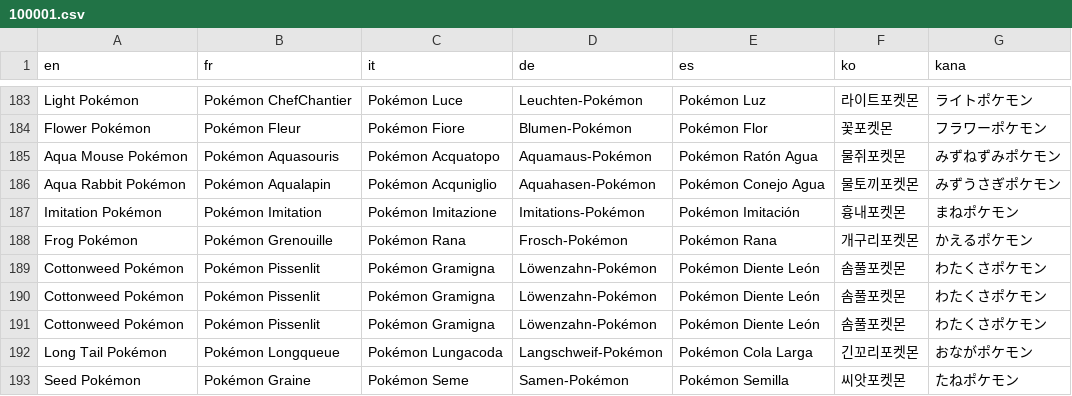
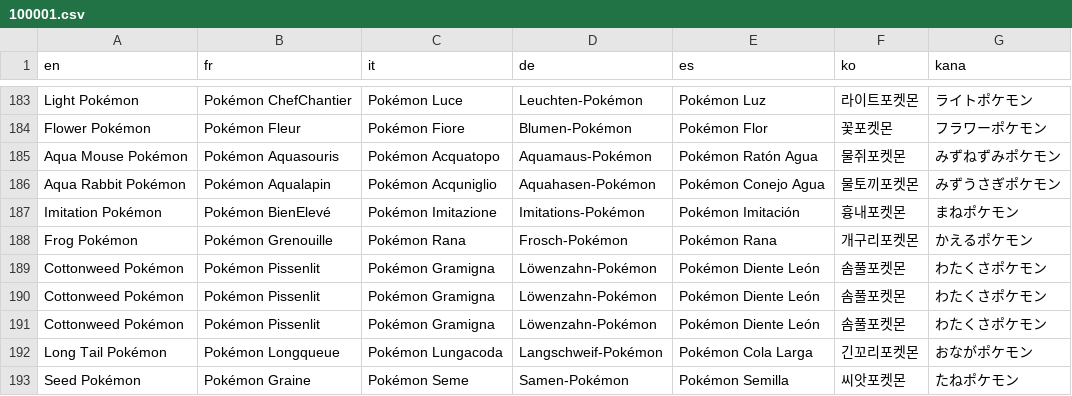
Before and after one commit to fuyutaaProjects/POKEMON-IMPOTIA, a CSV file: IMPOTIA RMXP/Data/Text/Dialogs/100001.csv, drawn as a sheet; only a part is shown, gaps mark what is left out.

```diff
--- a/IMPOTIA RMXP/Data/Text/Dialogs/100001.csv
+++ b/IMPOTIA RMXP/Data/Text/Dialogs/100001.csv
@@ -186,3 +186,3 @@ Aqua Mouse Pokémon,Pokémon Aquasouris,Pokémon Acquatopo,Aquamaus-Pokémon,Pok
 Aqua Rabbit Pokémon,Pokémon Aqualapin,Pokémon Acquniglio,Aquahasen-Pokémon,Pokémon Conejo Agua,물토끼포켓몬,みずうさぎポケモン
-Imitation Pokémon,Pokémon Imitation,Pokémon Imitazione,Imitations-Pokémon,Pokémon Imitación,흉내포켓몬,まねポケモン
+Imitation Pokémon,Pokémon BienElevé,Pokémon Imitazione,Imitations-Pokémon,Pokémon Imitación,흉내포켓몬,まねポケモン
 Frog Pokémon,Pokémon Grenouille,Pokémon Rana,Frosch-Pokémon,Pokémon Rana,개구리포켓몬,かえるポケモン
```
Also changed, not shown: IMPOTIA RMXP/Data/Text/Dialogs/100002.csv, 2 other files.
